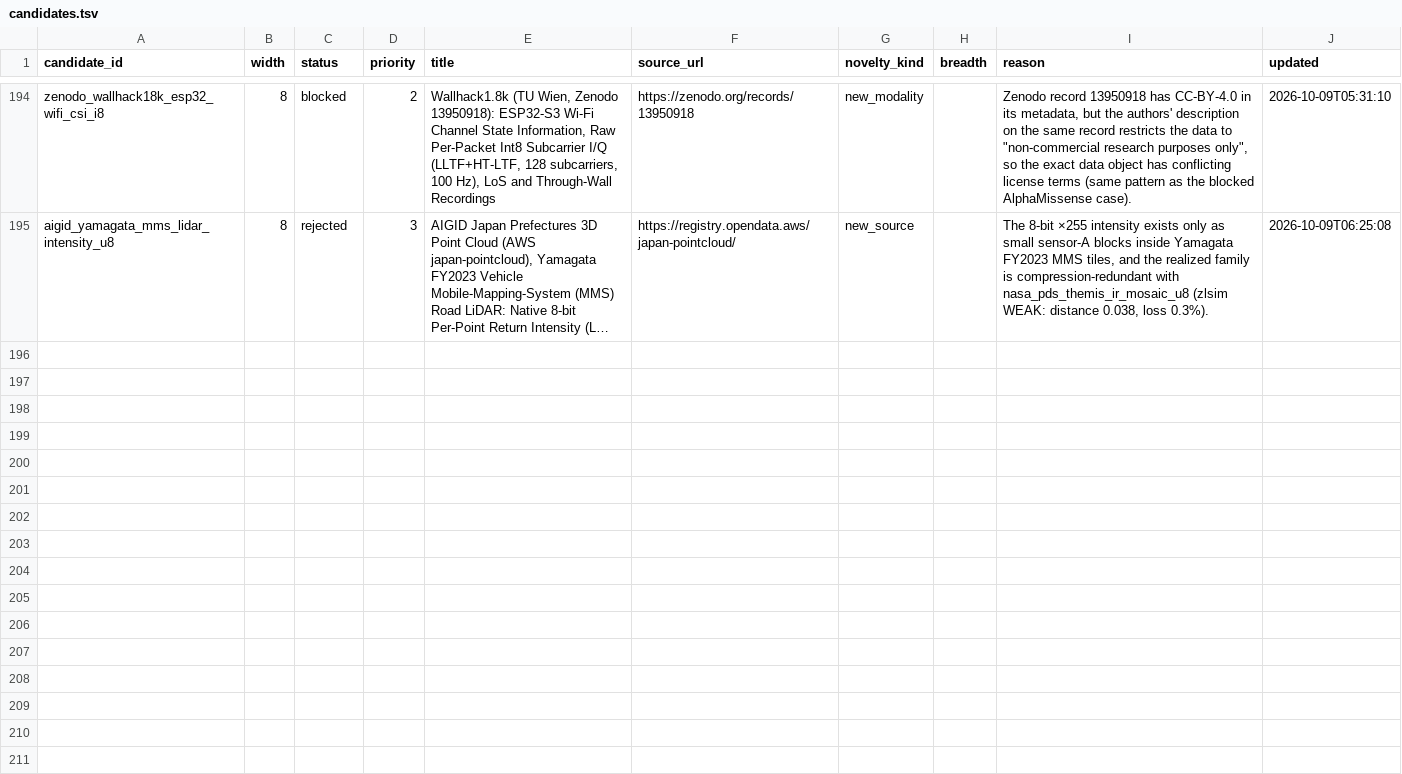
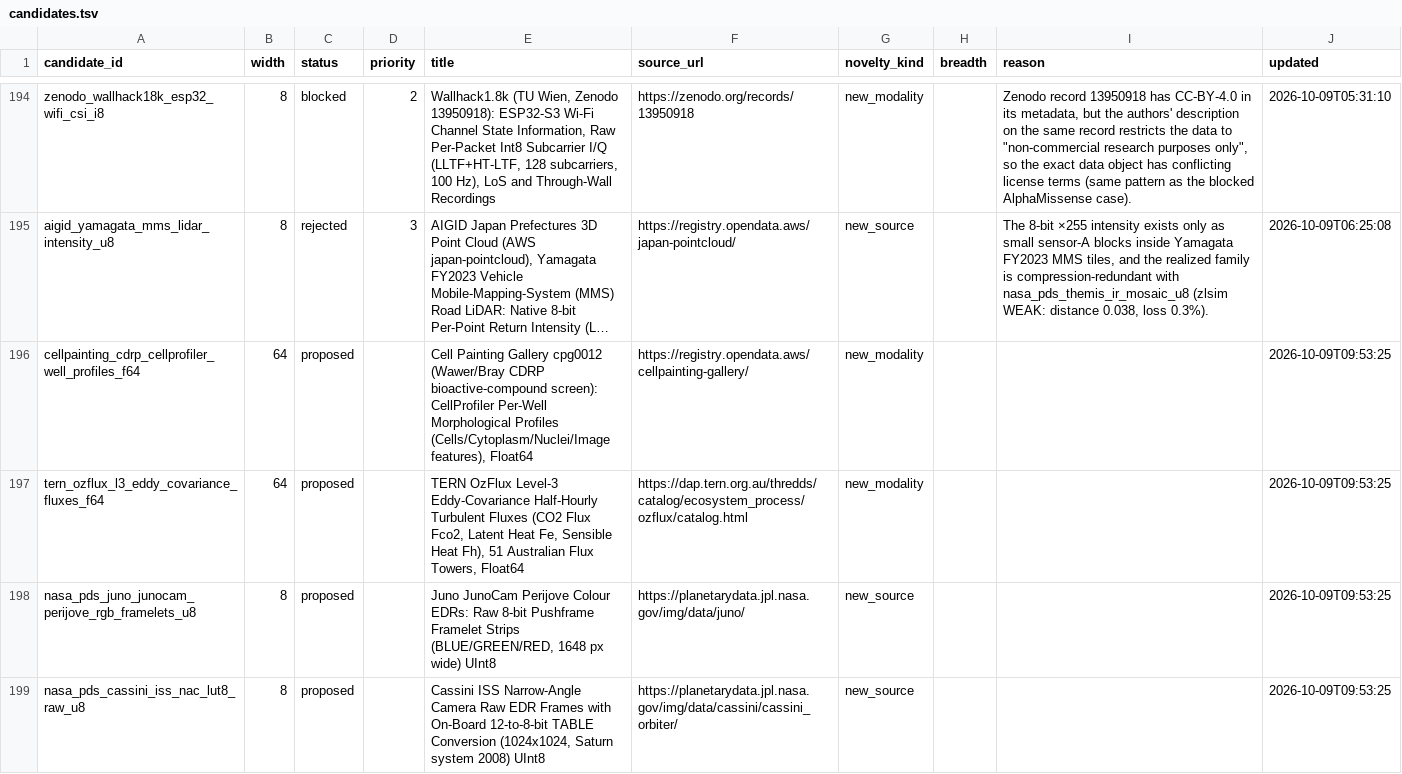
Before and after one commit to Cyan4973/public_datasets_collection, a TSV file: pipeline/candidates.tsv, drawn as a sheet; only a part is shown, gaps mark what is left out; long unchanged cells end in …; the diff covers the shown part only; the diff names each change by its address in the sheet, - before the commit and + after, or states it on an @@ line.

Commit message:
Fix apply_scout NameError from the per-width source dedupe
cc6f0e0 renamed seen_urls but left one seen_urls.add(), crashing the driver
on the first scout result. The 7 candidates of the three lost scout results
are recovered from their transcripts.

```diff
--- a/pipeline/candidates.tsv
+++ b/pipeline/candidates.tsv
+row 196: cellpainting_cdrp_cellprofiler_well_profiles_f64 | 64 | proposed |  | Cell Painting Gallery cpg0012 (Wawer/Bray CDRP bioactive-compound screen): CellProfiler Per-Well Morphological Profiles (Cells/Cytoplasm/Nuclei/Image features), Float64 | https://registry.opendata.aws/cellpainting-gallery/ | new_modality |  |  | 2026-10-09T09:53:25
+row 197: tern_ozflux_l3_eddy_covariance_fluxes_f64 | 64 | proposed |  | TERN OzFlux Level-3 Eddy-Covariance Half-Hourly Turbulent Fluxes (CO2 Flux Fco2, Latent Heat Fe, Sensible Heat Fh), 51 Australian Flux Towers, Float64 | https://dap.tern.org.au/thredds/catalog/ecosystem_process/ozflux/catalog.html | new_modality |  |  | 2026-10-09T09:53:25
+row 198: nasa_pds_juno_junocam_perijove_rgb_framelets_u8 | 8 | proposed |  | Juno JunoCam Perijove Colour EDRs: Raw 8-bit Pushframe Framelet Strips (BLUE/GREEN/RED, 1648 px wide) UInt8 | https://planetarydata.jpl.nasa.gov/img/data/juno/ | new_source |  |  | 2026-10-09T09:53:25
+row 199: nasa_pds_cassini_iss_nac_lut8_raw_u8 | 8 | proposed |  | Cassini ISS Narrow-Angle Camera Raw EDR Frames with On-Board 12-to-8-bit TABLE Conversion (1024x1024, Saturn system 2008) UInt8 | https://planetarydata.jpl.nasa.gov/img/data/cassini/cassini_orbiter/ | new_source |  |  | 2026-10-09T09:53:25
```
Also changed, not shown: 3 added rows elsewhere in this file, 8 other files.
